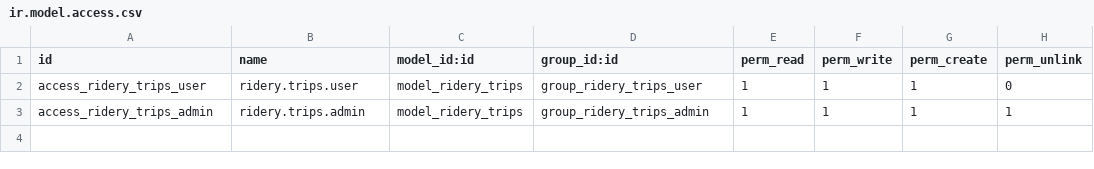
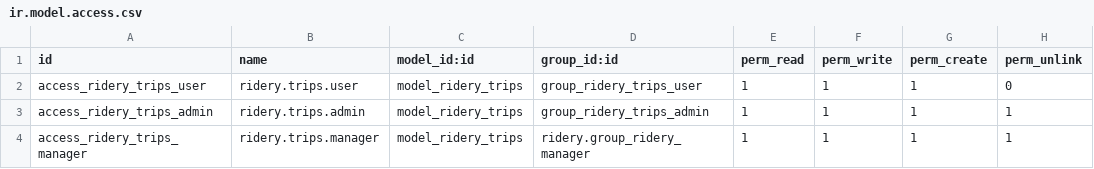
Before and after one commit to Foalz/prueba-tecnica-ridery, a CSV file: odoo/addons/ridery/security/ir.model.access.csv, drawn as a sheet.

Commit message:
feat: implement automated trip invoicing with cron jobs and update trip data structures

```diff
--- a/odoo/addons/ridery/security/ir.model.access.csv
+++ b/odoo/addons/ridery/security/ir.model.access.csv
@@ -3 +3,2 @@ access_ridery_trips_user,ridery.trips.user,model_ridery_trips,group_ridery_trips
 access_ridery_trips_admin,ridery.trips.admin,model_ridery_trips,group_ridery_trips_admin,1,1,1,1
+access_ridery_trips_manager,ridery.trips.manager,model_ridery_trips,ridery.group_ridery_manager,1,1,1,1
```
Also changed, not shown: 5 other files.
